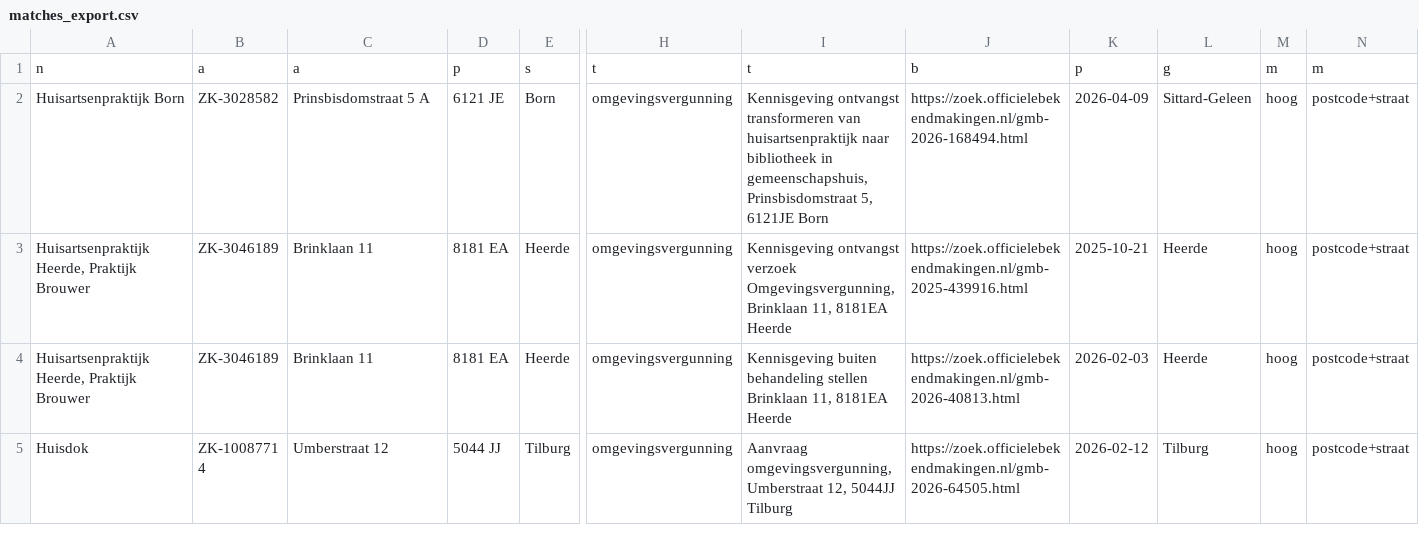
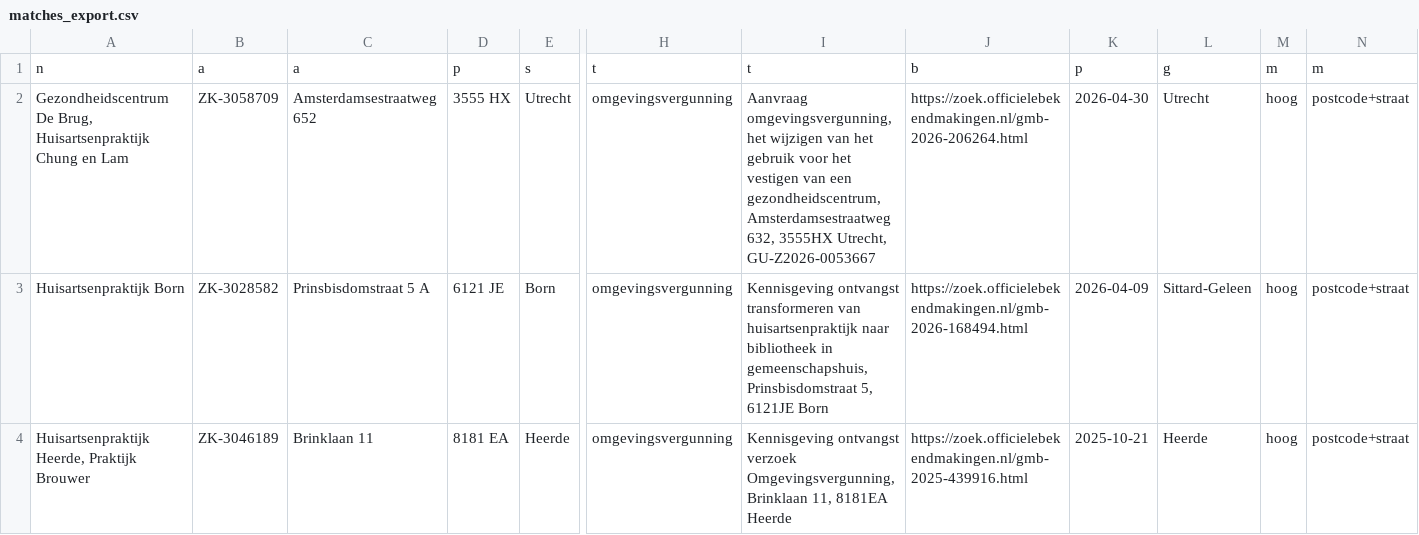
Before and after one commit to growthguruthom/huisarts-scraper, a CSV file: data/matches_export.csv, drawn as a sheet; only a part is shown, gaps mark what is left out; the shorter side is filled out with more unchanged rows; rows hold the shown columns only; the diff names each change by its address in the sheet, - before the commit and + after, or states it on an @@ line.

Commit message:
Daily scrape: +3 signalen, +1 matches [skip ci]

```diff
--- a/data/matches_export.csv
+++ b/data/matches_export.csv
+row 2: Gezondheidscentrum De Brug, Huisartsenpraktijk Chung en Lam | ZK-3058709 | Amsterdamsestraatweg 652 | 3555 HX | Utrecht | omgevingsvergunning | Aanvraag omgevingsvergunning, het wijzigen van het gebruik voor het vestigen van een gezondheidscentrum, Amsterdamsestraatweg 632, 3555HX Utrecht, GU-Z2026-0053667 | https://zoek.officielebekendmakingen.nl/gmb-2026-206264.html | 2026-04-30 | Utrecht | hoog | postcode+straat
```
Also changed, not shown: 2 other files.
